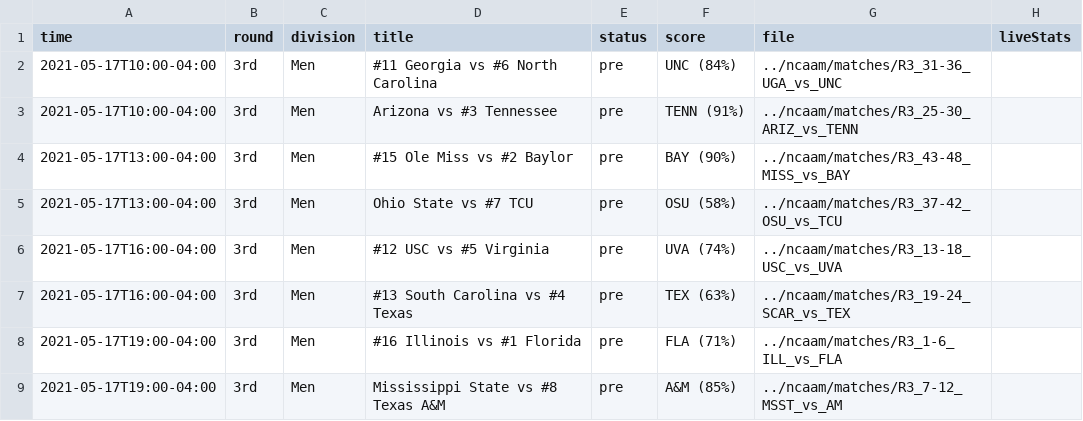
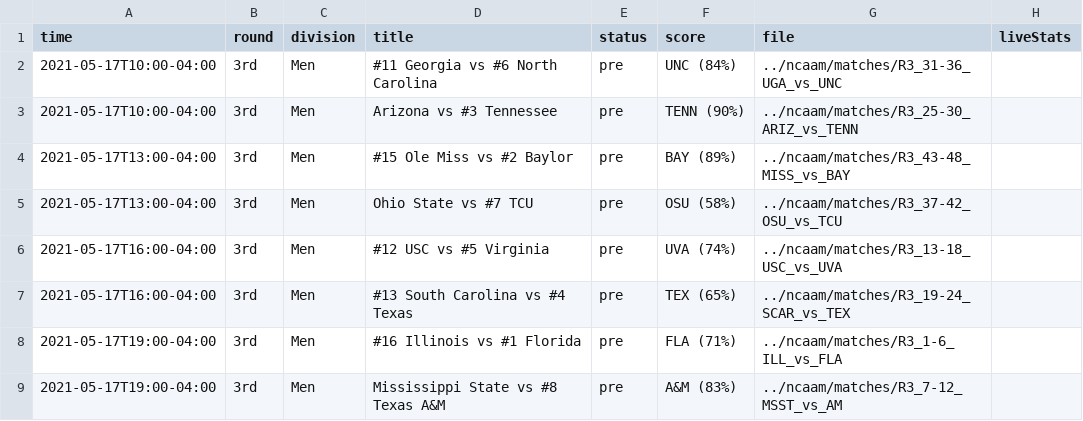
Before and after one commit to slam10s/may-madness, a TSV file: data/2020-21/schedule/05-17.tsv, drawn as a sheet.

```diff
--- a/data/2020-21/schedule/05-17.tsv
+++ b/data/2020-21/schedule/05-17.tsv
@@ -2,8 +2,8 @@ time	round	division	title	status	score	file	liveStats
 2021-05-17T10:00-04:00	3rd         	Men  	#11 Georgia vs #6 North Carolina                  	pre  	UNC (84%) 	../ncaam/matches/R3_31-36_UGA_vs_UNC	
-2021-05-17T10:00-04:00	3rd         	Men  	Arizona vs #3 Tennessee                           	pre  	TENN (91%)	../ncaam/matches/R3_25-30_ARIZ_vs_TENN	
-2021-05-17T13:00-04:00	3rd         	Men  	#15 Ole Miss vs #2 Baylor                         	pre  	BAY (90%) 	../ncaam/matches/R3_43-48_MISS_vs_BAY	
+2021-05-17T10:00-04:00	3rd         	Men  	Arizona vs #3 Tennessee                           	pre  	TENN (90%)	../ncaam/matches/R3_25-30_ARIZ_vs_TENN	
+2021-05-17T13:00-04:00	3rd         	Men  	#15 Ole Miss vs #2 Baylor                         	pre  	BAY (89%) 	../ncaam/matches/R3_43-48_MISS_vs_BAY	
 2021-05-17T13:00-04:00	3rd         	Men  	Ohio State vs #7 TCU                              	pre  	OSU (58%) 	../ncaam/matches/R3_37-42_OSU_vs_TCU	
 2021-05-17T16:00-04:00	3rd         	Men  	#12 USC vs #5 Virginia                            	pre  	UVA (74%) 	../ncaam/matches/R3_13-18_USC_vs_UVA	
-2021-05-17T16:00-04:00	3rd         	Men  	#13 South Carolina vs #4 Texas                    	pre  	TEX (63%) 	../ncaam/matches/R3_19-24_SCAR_vs_TEX	
+2021-05-17T16:00-04:00	3rd         	Men  	#13 South Carolina vs #4 Texas                    	pre  	TEX (65%) 	../ncaam/matches/R3_19-24_SCAR_vs_TEX	
 2021-05-17T19:00-04:00	3rd         	Men  	#16 Illinois vs #1 Florida                        	pre  	FLA (71%) 	../ncaam/matches/R3_1-6_ILL_vs_FLA	
-2021-05-17T19:00-04:00	3rd         	Men  	Mississippi State vs #8 Texas A&M                 	pre  	A&M (85%) 	../ncaam/matches/R3_7-12_MSST_vs_AM	
+2021-05-17T19:00-04:00	3rd         	Men  	Mississippi State vs #8 Texas A&M                 	pre  	A&M (83%) 	../ncaam/matches/R3_7-12_MSST_vs_AM	
```
Also changed, not shown: data/2020-21/ncaam/predictions.tsv, data/2020-21/ncaaw/predictions.tsv, 38 other files.
